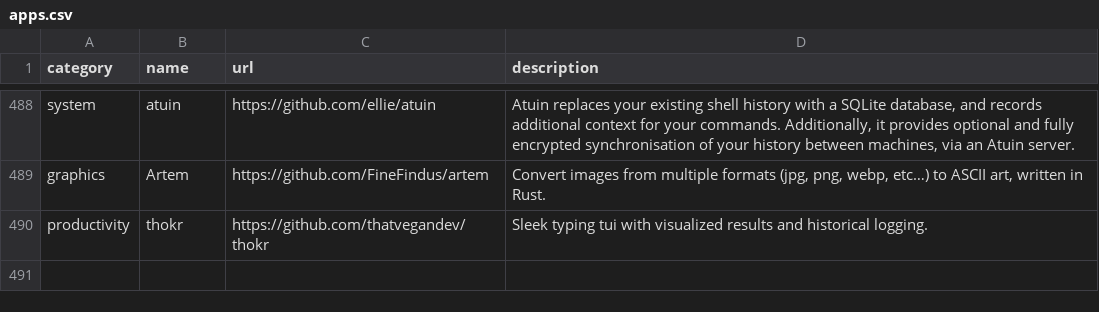
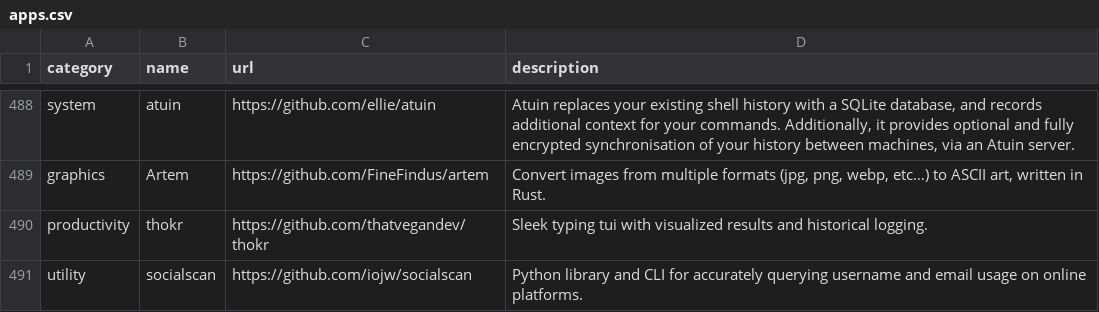
Before and after one commit to toolleeo/cli-apps, a CSV file: data/apps.csv, drawn as a sheet; only a part is shown, gaps mark what is left out; the diff names each change by its address in the sheet, - before the commit and + after, or states it on an @@ line.

Commit message:
ADD: socialscan

```diff
--- a/data/apps.csv
+++ b/data/apps.csv
+row 491: utility | socialscan | https://github.com/iojw/socialscan | Python library and CLI for accurately querying username and email usage on online platforms.
```
Also changed, not shown: 1 other file.
